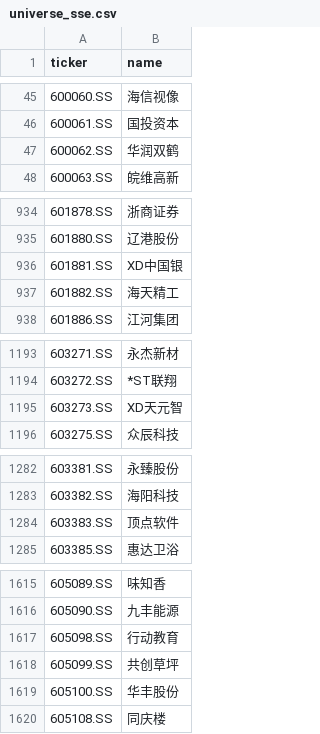
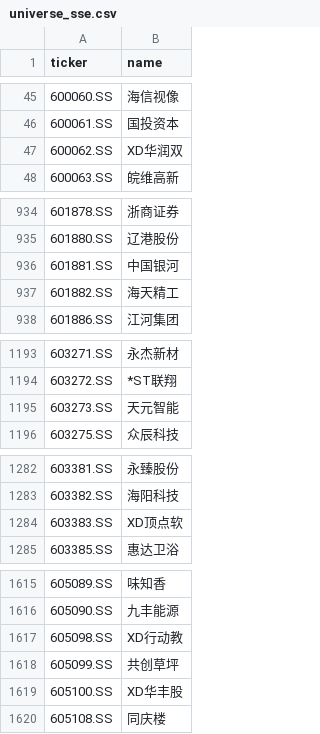
Before and after one commit to hsalehi10087/stock-scanner, a CSV file: data/cn_gainers/universe_sse.csv, drawn as a sheet; only a part is shown, gaps mark what is left out; the diff covers the shown part only.

```diff
--- a/data/cn_gainers/universe_sse.csv
+++ b/data/cn_gainers/universe_sse.csv
@@ -46,3 +46,3 @@ ticker,name
 600061.SS,国投资本
-600062.SS,华润双鹤
+600062.SS,XD华润双
 600063.SS,皖维高新
@@ -935,3 +935,3 @@ ticker,name
 601880.SS,辽港股份
-601881.SS,XD中国银
+601881.SS,中国银河
 601882.SS,海天精工
@@ -1194,3 +1194,3 @@ ticker,name
 603272.SS,*ST联翔
-603273.SS,XD天元智
+603273.SS,天元智能
 603275.SS,众辰科技
@@ -1283,3 +1283,3 @@ ticker,name
 603382.SS,海阳科技
-603383.SS,顶点软件
+603383.SS,XD顶点软
 603385.SS,惠达卫浴
@@ -1616,5 +1616,5 @@ ticker,name
 605090.SS,九丰能源
-605098.SS,行动教育
+605098.SS,XD行动教
 605099.SS,共创草坪
-605100.SS,华丰股份
+605100.SS,XD华丰股
 605108.SS,同庆楼
```
Also changed, not shown: 4 edited cells elsewhere in this file, 2 other files.
